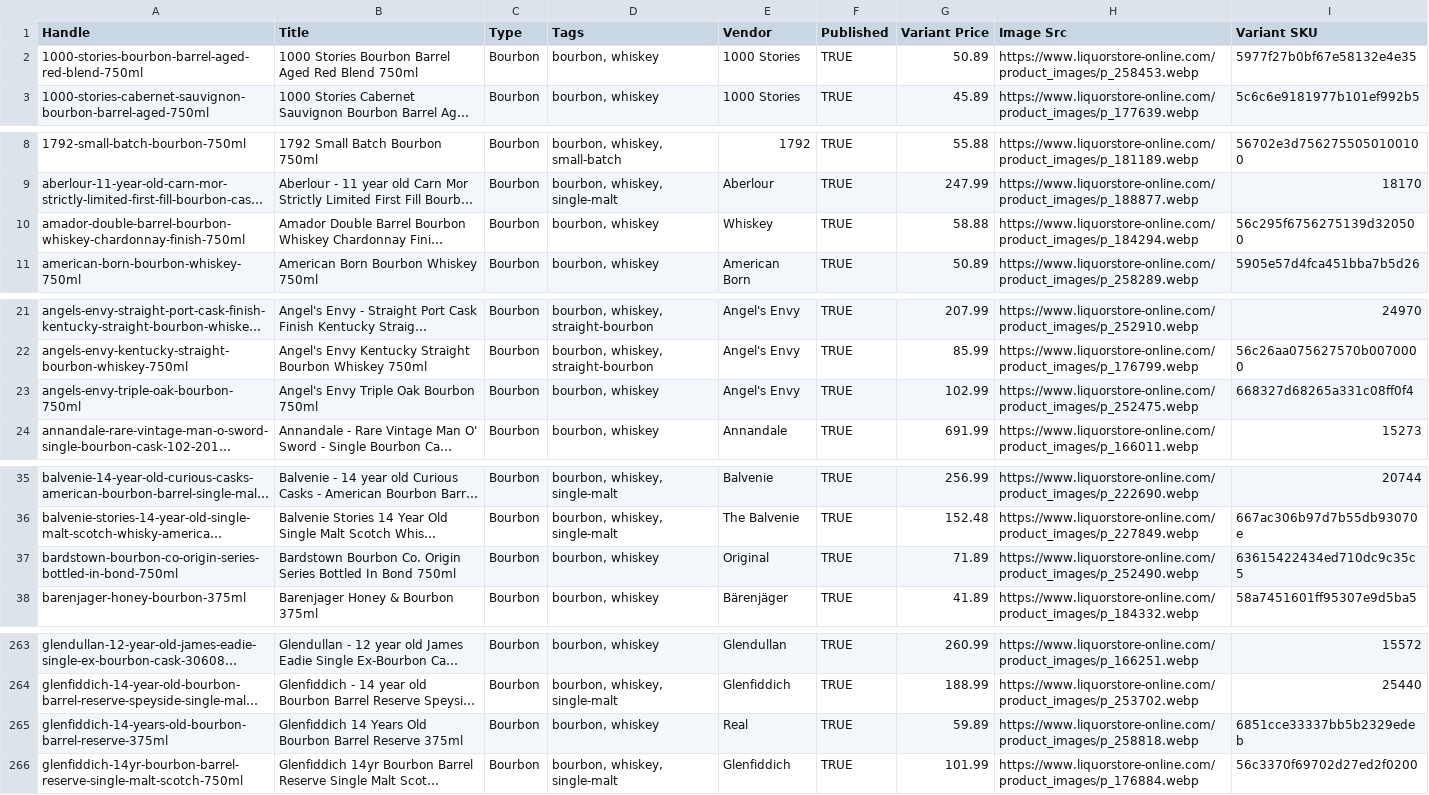
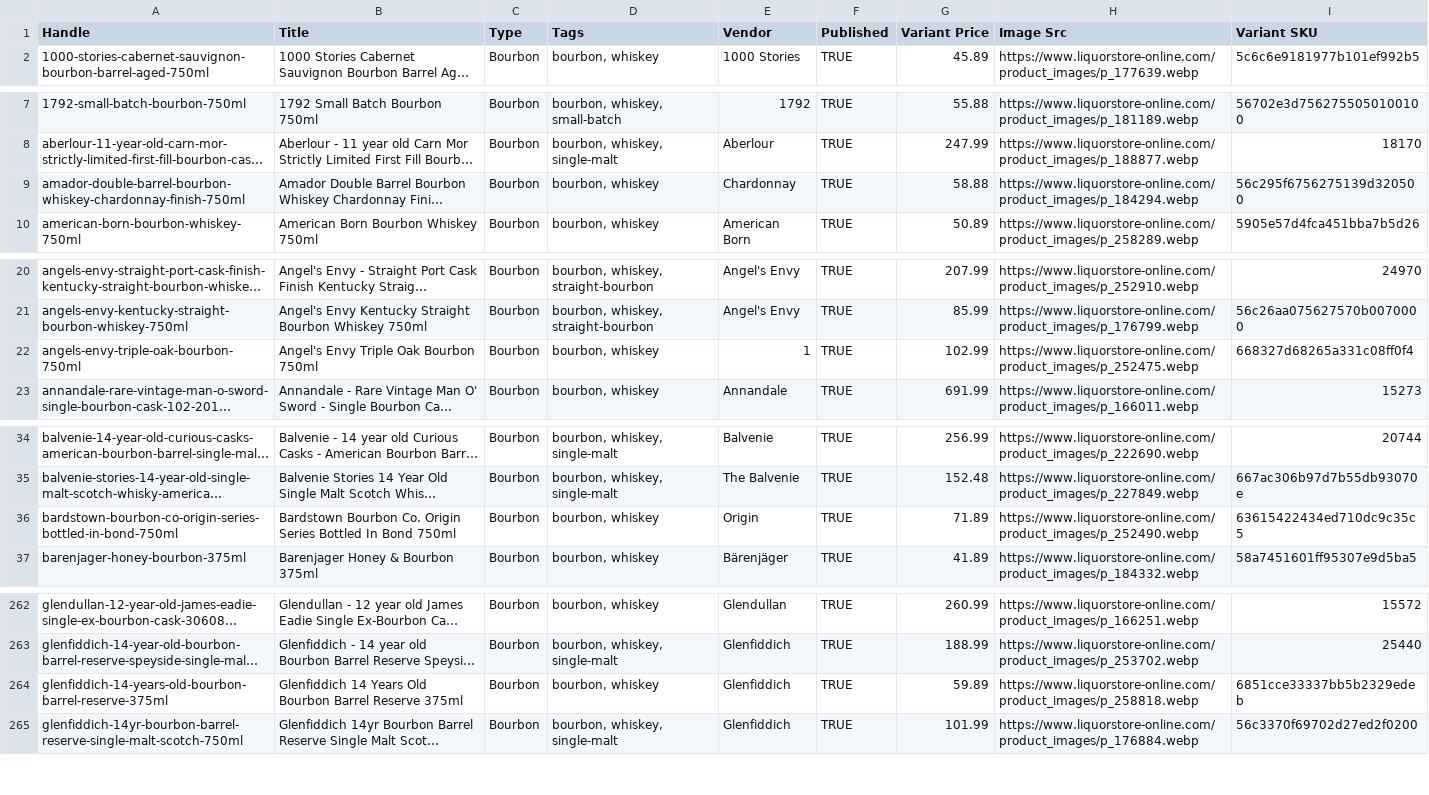
Before and after one commit to Njawnson/bourbon-shopify-sync, a CSV file: output/matrixify_update.csv, drawn as a sheet; only a part is shown, gaps mark what is left out; long unchanged cells end in …; removed rows and columns are numbered as before the commit, all else as after; the diff covers the shown part only; the diff names each change by its address in the sheet, - before the commit and + after, or states it on an @@ line.

```diff
--- a/output/matrixify_update.csv
+++ b/output/matrixify_update.csv
-row 2: 1000-stories-bourbon-barrel-aged-red-blend-750ml | 1000 Stories Bourbon Barrel Aged Red Blend 750ml | Bourbon | bourbon, whiskey | 1000 Stories | TRUE | 50.89 | https://www.liquorstore-online.com/product_images/p_258453.webp | 5977f27b0bf67e58132e4e35
-E9 (Vendor): Whiskey
+E9 (Vendor): Chardonnay
-E22 (Vendor): Angel's Envy
+E22 (Vendor): 1
-E36 (Vendor): Original
+E36 (Vendor): Origin
-E264 (Vendor): Real
+E264 (Vendor): Glenfiddich
```
Also changed, not shown: 1 edited cell elsewhere in this file.
